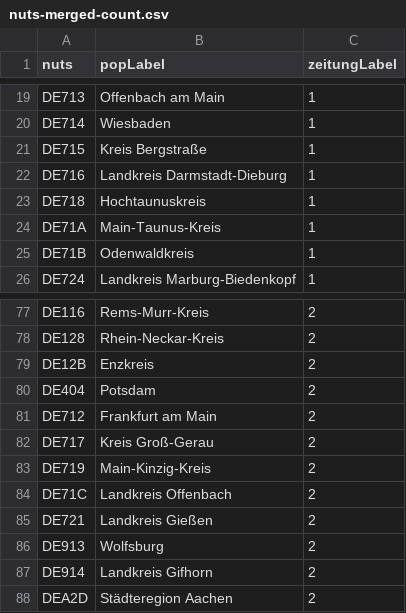
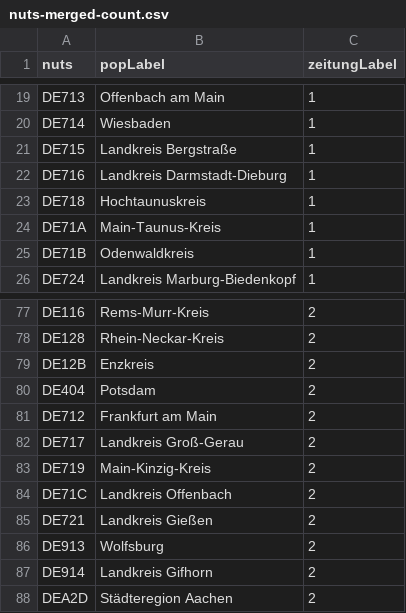
Before and after one commit to datengraben/wikidata-newspaper-map, a CSV file: nuts-merged-count.csv, drawn as a sheet; only a part is shown, gaps mark what is left out.

```diff
--- a/nuts-merged-count.csv
+++ b/nuts-merged-count.csv
@@ -20,3 +20,3 @@ DE713,Offenbach am Main,1
 DE714,Wiesbaden,1
-DE715,Kreis Bergstraße,1
+DE715,Landkreis Bergstraße,1
 DE716,Landkreis Darmstadt-Dieburg,1
@@ -81,3 +81,3 @@ DE404,Potsdam,2
 DE712,Frankfurt am Main,2
-DE717,Kreis Groß-Gerau,2
+DE717,Landkreis Groß-Gerau,2
 DE719,Main-Kinzig-Kreis,2
```
Also changed, not shown: zeitungen-mit-nuts.csv.
